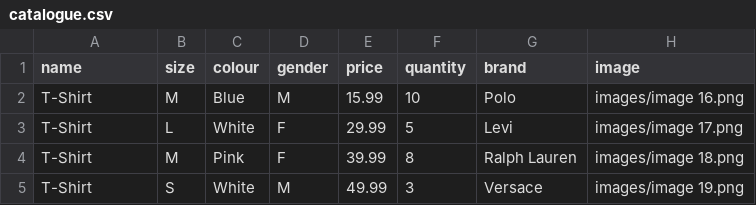
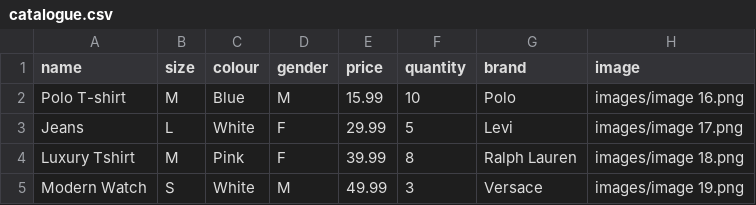
Before and after one commit to Jaydbon/ShopLyft, a CSV file: catalogue.csv, drawn as a sheet.

```diff
--- a/catalogue.csv
+++ b/catalogue.csv
@@ -1,5 +1,5 @@
 name,size,colour,gender,price,quantity,brand,image
-T-Shirt,M,Blue,M,15.99,10,Polo,images/image 16.png
-T-Shirt,L,White,F,29.99,5,Levi,images/image 17.png
-T-Shirt,M,Pink,F,39.99,8,Ralph Lauren,images/image 18.png
-T-Shirt,S,White,M,49.99,3,Versace,images/image 19.png
+Polo T-shirt,M,Blue,M,15.99,10,Polo,images/image 16.png
+Jeans,L,White,F,29.99,5,Levi,images/image 17.png
+Luxury Tshirt,M,Pink,F,39.99,8,Ralph Lauren,images/image 18.png
+Modern Watch,S,White,M,49.99,3,Versace,images/image 19.png
```
Also changed, not shown: 2 other files.
